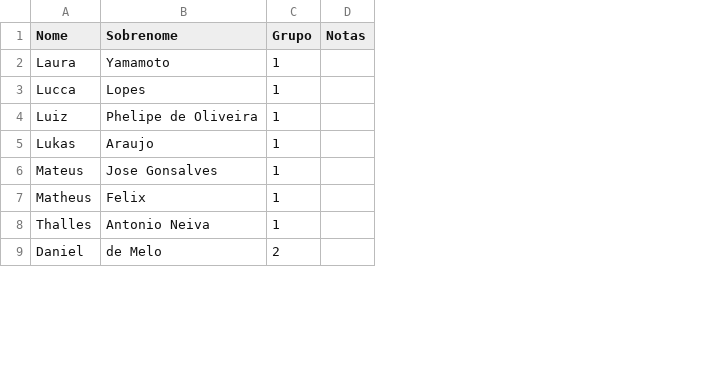
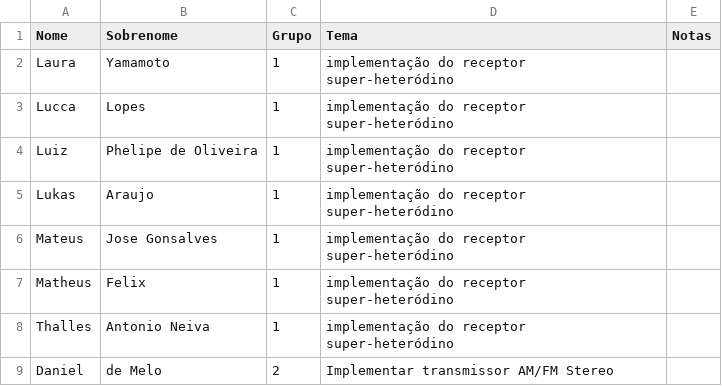
Before and after one commit to araujoUnb/PricomAulas, a CSV file: Projeto_2022_2/grupos.csv, drawn as a sheet; only a part is shown; the diff names each change by its address in the sheet, - before the commit and + after, or states it on an @@ line.

```diff
--- a/Projeto_2022_2/grupos.csv
+++ b/Projeto_2022_2/grupos.csv
+column D (Tema), rows 2-9: implementação do receptor super-heteródino | implementação do receptor super-heteródino | implementação do receptor super-heteródino | implementação do receptor super-heteródino | implementação do receptor super-heteródino | implementação do receptor super-heteródino | implementação do receptor super-heteródino | Implementar transmissor AM/FM Stereo
```
Also changed, not shown: 3 other files.
